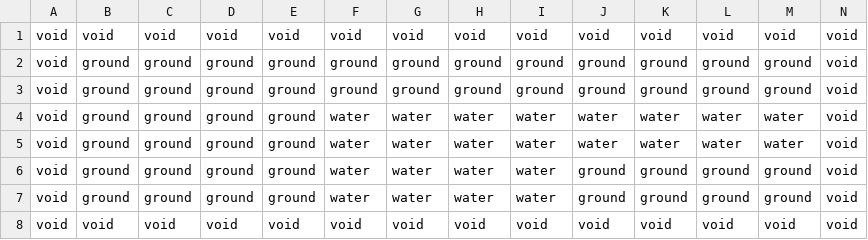
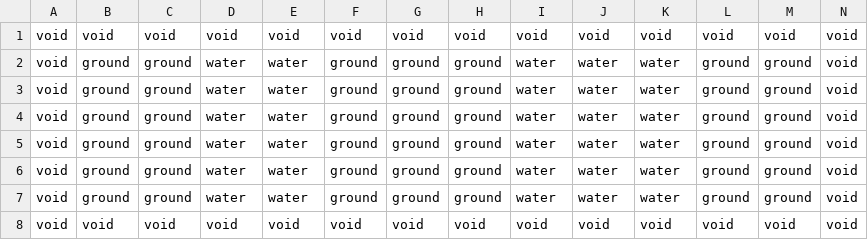
Before and after one commit to INE-UFSC/projeto-final-grupo-4-22-1, a CSV file: versao_final/game/maps/csv_files/mapa_dificil.csv, drawn as a sheet.

```diff
--- a/versao_final/game/maps/csv_files/mapa_dificil.csv
+++ b/versao_final/game/maps/csv_files/mapa_dificil.csv
@@ -1,8 +1,8 @@
 void,void,void,void,void,void,void,void,void,void,void,void,void,void
-void,ground,ground,ground,ground,ground,ground,ground,ground,ground,ground,ground,ground,void
-void,ground,ground,ground,ground,ground,ground,ground,ground,ground,ground,ground,ground,void
-void,ground,ground,ground,ground,water,water,water,water,water,water,water,water,void
-void,ground,ground,ground,ground,water,water,water,water,water,water,water,water,void
-void,ground,ground,ground,ground,water,water,water,water,ground,ground,ground,ground,void
-void,ground,ground,ground,ground,water,water,water,water,ground,ground,ground,ground,void
+void,ground,ground,water,water,ground,ground,ground,water,water,water,ground,ground,void
+void,ground,ground,water,water,ground,ground,ground,water,water,water,ground,ground,void
+void,ground,ground,water,water,ground,ground,ground,water,water,water,ground,ground,void
+void,ground,ground,water,water,ground,ground,ground,water,water,water,ground,ground,void
+void,ground,ground,water,water,ground,ground,ground,water,water,water,ground,ground,void
+void,ground,ground,water,water,ground,ground,ground,water,water,water,ground,ground,void
 void,void,void,void,void,void,void,void,void,void,void,void,void,void
```
Also changed, not shown: 22 other files.
